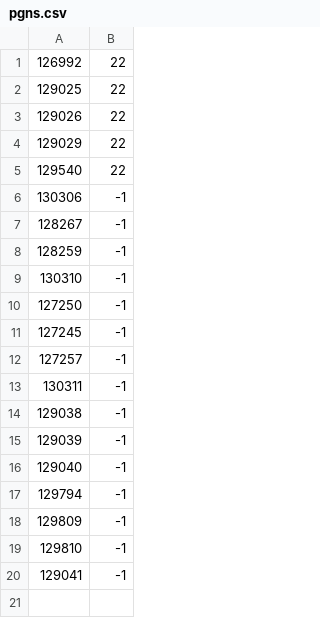
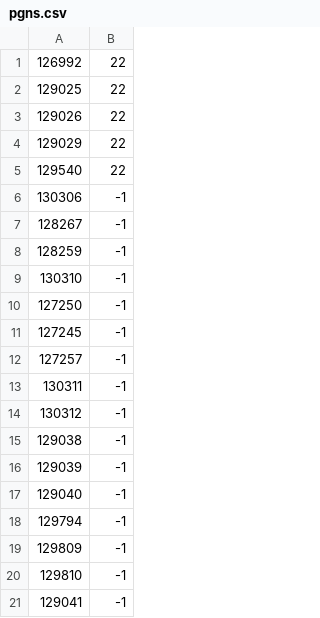
Before and after one commit to titio72/nmearouter, a CSV file: conf/pgns.csv, drawn as a sheet.

```diff
--- a/conf/pgns.csv
+++ b/conf/pgns.csv
@@ -13,2 +13,3 @@
 130311,-1
+130312,-1
 129038,-1
```
Also changed, not shown: 20 other files.
